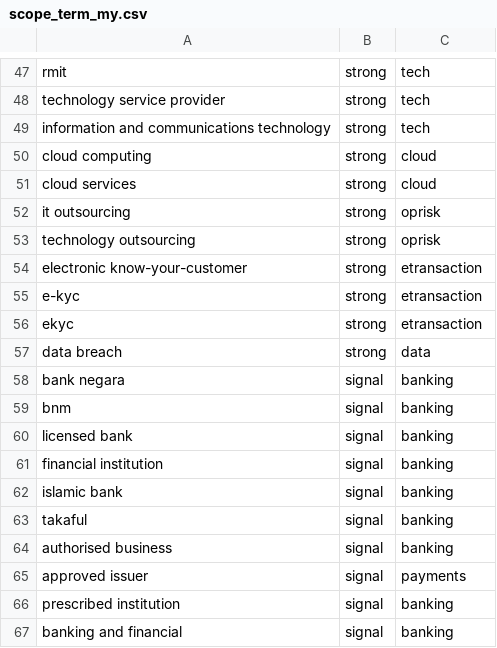
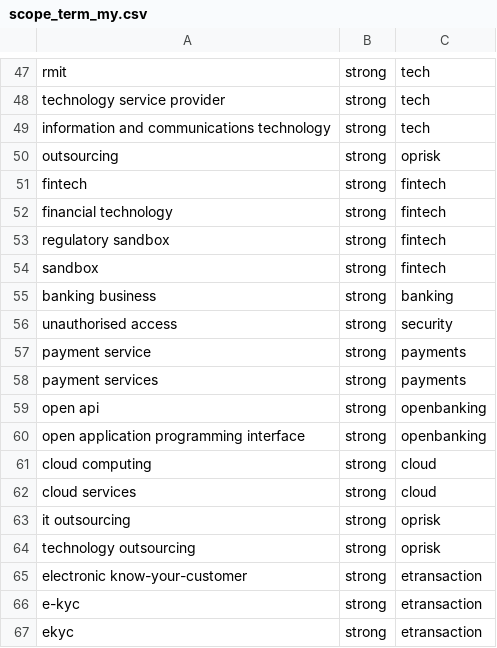
Before and after one commit to dannyota/banhmi, a CSV file: deploy/seed/scope_term_my.csv, drawn as a sheet; only a part is shown, gaps mark what is left out; the shorter side is filled out with more unchanged rows; the diff names each change by its address in the sheet, - before the commit and + after, or states it on an @@ line.

Commit message:
feat(my): fix Malaysia scope vocabulary and add MY eval golden set
Eleven wrongful abstentions on common MY banking-tech queries traced to
gaps in the Malaysia scope vocabulary (outsourcing, fintech, sandbox,
payment service(s), open API, banking business, unauthorised access).
Add them as strong scope terms and re-anchor the eval to a 22-case MY
golden set (20 substantive English + 2 abstain controls).

Make the retrieval scope/router jurisdiction-aware: the diacritic-fold
lexical boost is degenerate for English, so gate it to vn; extend the
document-reference detector to recognise the MY "Act NNN" citation form.

Eval on the laksa corpus (hybrid): abstention-accuracy 68.2% -> 100%,
recall@k 95.0% (19/20), current-law-precision 100%. The one remaining
miss (digital-signature -> Act 562) is a genuine recall gap, kept
failing on purpose to flag a real MY weakness.

Not yet live: the re-seeded scope terms reload on the next laksa-mcp
cold start; the Act-N detector and router gating need the next image.

```diff
--- a/deploy/seed/scope_term_my.csv
+++ b/deploy/seed/scope_term_my.csv
+row 50: outsourcing | strong | oprisk
+row 51: fintech | strong | fintech
+row 52: financial technology | strong | fintech
+row 53: regulatory sandbox | strong | fintech
+row 54: sandbox | strong | fintech
+row 55: banking business | strong | banking
+row 56: unauthorised access | strong | security
+row 57: payment service | strong | payments
+row 58: payment services | strong | payments
+row 59: open api | strong | openbanking
+row 60: open application programming interface | strong | openbanking
```
Also changed, not shown: 4 other files.
